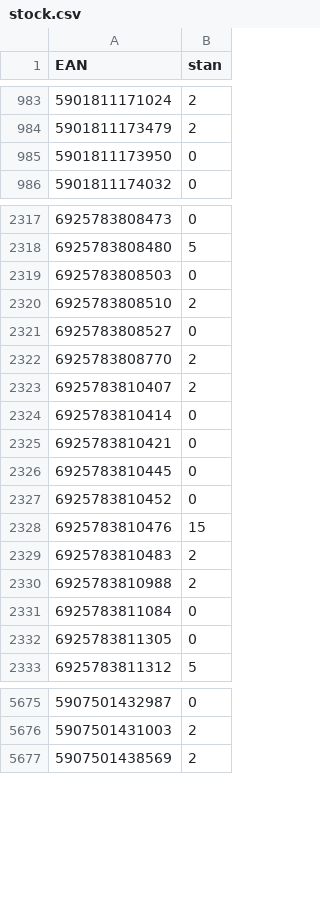
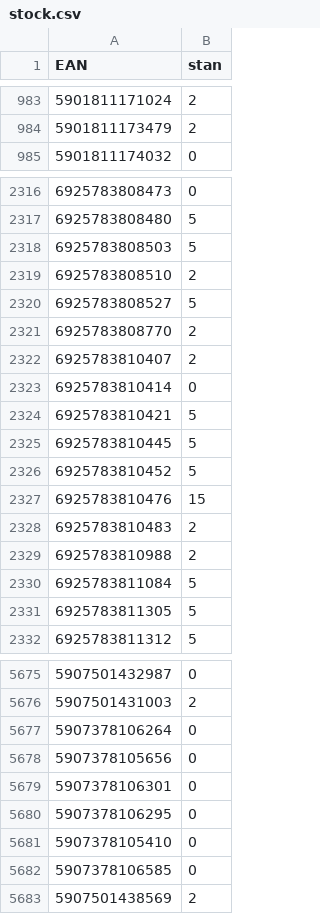
Before and after one commit to mbtylla/varle-xml, a CSV file: stock.csv, drawn as a sheet; only a part is shown, gaps mark what is left out; the diff covers the shown part only.

```diff
--- a/stock.csv
+++ b/stock.csv
@@ -984,3 +984,2 @@ EAN,stan
 5901811173479,2
-5901811173950,0
 5901811174032,0
@@ -2318,5 +2317,5 @@ EAN,stan
 6925783808480,5
-6925783808503,0
+6925783808503,5
 6925783808510,2
-6925783808527,0
+6925783808527,5
 6925783808770,2
@@ -2324,5 +2323,5 @@ EAN,stan
 6925783810414,0
-6925783810421,0
-6925783810445,0
-6925783810452,0
+6925783810421,5
+6925783810445,5
+6925783810452,5
 6925783810476,15
@@ -2330,4 +2329,4 @@ EAN,stan
 6925783810988,2
-6925783811084,0
-6925783811305,0
+6925783811084,5
+6925783811305,5
 6925783811312,5
@@ -5676,2 +5676,8 @@ EAN,stan
 5907501431003,2
+5907378106264,0
+5907378105656,0
+5907378106301,0
+5907378106295,0
+5907378105410,0
+5907378106585,0
 5907501438569,2
```
Also changed, not shown: 3 added rows and 120 edited cells elsewhere in this file, 2 other files.
